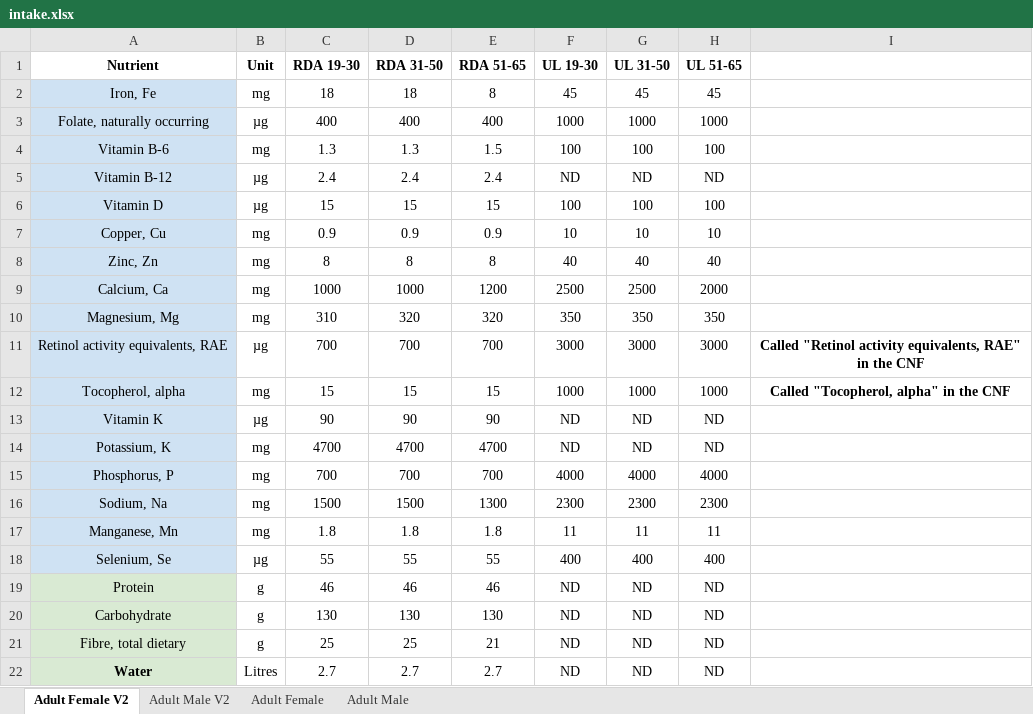
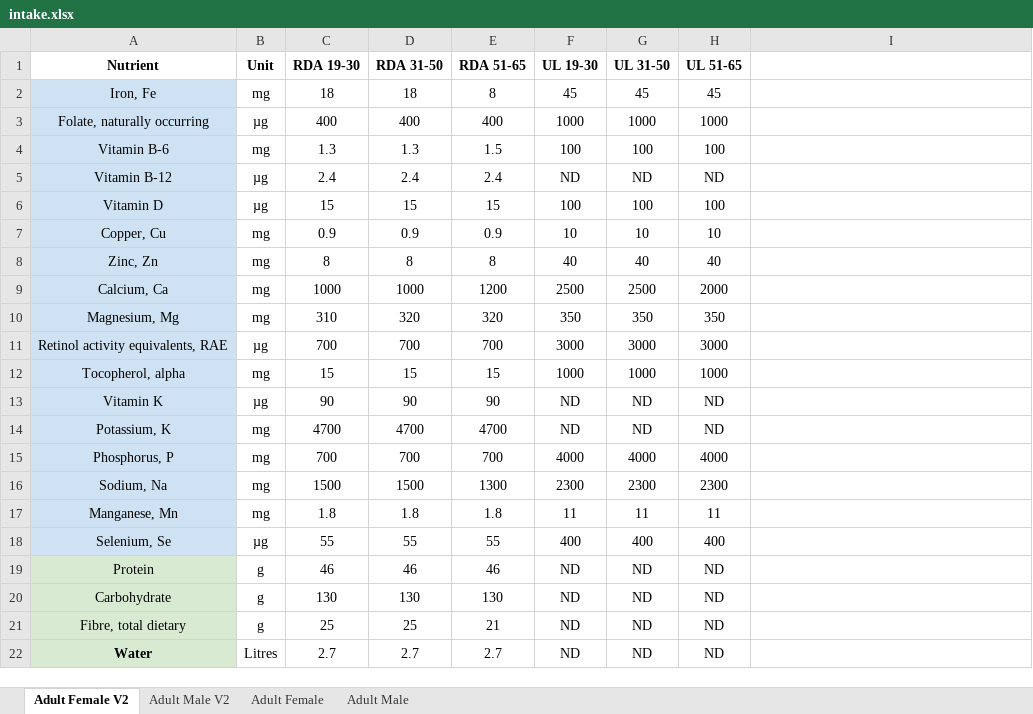
Before and after one commit to mattruegg/glucovery, an Excel workbook: data/intake.xlsx, sheet Adult Female V2, drawn as a sheet; values as stored, in another font and other column widths than the file's, no borders; charts and pictures not drawn; the diff names each change by its address in the sheet, - before the commit and + after, or states it on an @@ line.

```diff
--- a/data/intake.xlsx (sheet Adult Female V2)
+++ b/data/intake.xlsx (sheet Adult Female V2)
-I11: Called "Retinol activity equivalents, RAE" in the CNF
+I11: (empty)
-I12: Called "Tocopherol, alpha" in the CNF
+I12: (empty)
```
Also changed, not shown: sheet Adult Male V2, charts or pictures, 3 other files.
